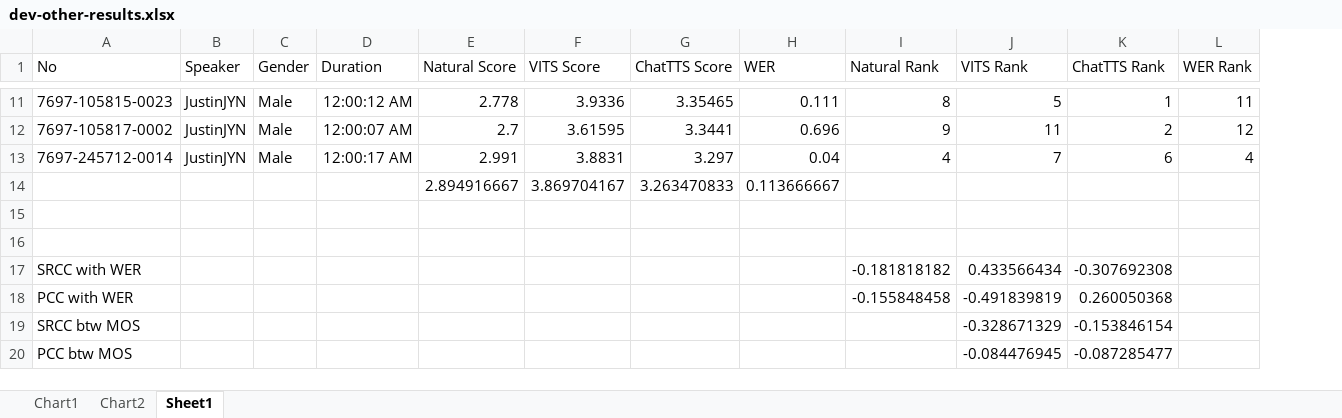
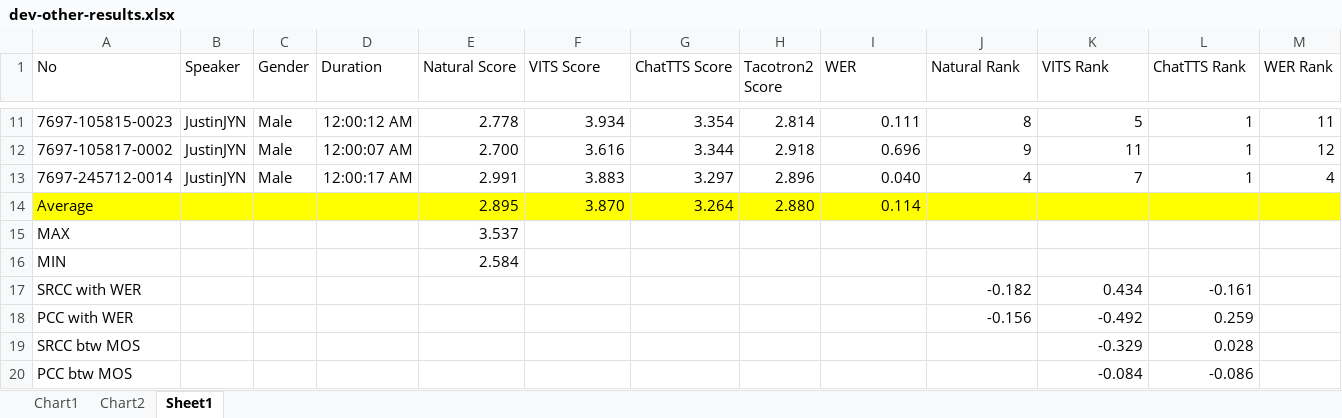
Before and after one commit to MrProtectMyHair/XJ_Dissertation, an Excel workbook: dev-other-results.xlsx, sheet Sheet1, drawn as a sheet; only a part is shown, gaps mark what is left out; values as stored, in another font and other column widths than the file's, no borders; removed rows and columns are numbered as before the commit, all else as after; the diff covers the shown part only; the diff names each change by its address in the sheet, - before the commit and + after, or states it on an @@ line.

```diff
--- a/dev-other-results.xlsx (sheet Sheet1)
+++ b/dev-other-results.xlsx (sheet Sheet1)
+column H (Tacotron2 Score), rows 11-14: 2.814 | 2.918 | 2.896 | 2.880
-F11 (VITS Score): 3.9336
+F11 (VITS Score): 3.934
-G11 (ChatTTS Score): 3.35465
+G11 (ChatTTS Score): 3.354
-E12 (Natural Score): 2.7
+E12 (Natural Score): 2.700
-F12 (VITS Score): 3.61595
+F12 (VITS Score): 3.616
-G12 (ChatTTS Score): 3.3441
+G12 (ChatTTS Score): 3.344
-L12 (ChatTTS Rank): 2
+L12 (ChatTTS Rank): 1
-F13 (VITS Score): 3.8831
+F13 (VITS Score): 3.883
-I13 (WER): 0.04
+I13 (WER): 0.040
-L13 (ChatTTS Rank): 6
+L13 (ChatTTS Rank): 1
-row 14:  |  |  |  | 2.894916667 | 3.869704167 | 3.263470833 | 0.113666667
-row 14: (empty)
+row 14: Average |  |  |  | 2.895 | 3.870 | 3.264 | 2.880 | 0.114
-A14:G14 fill: none
+A14:G14 fill: #FFFF00
-I14:M14 fill: none
+I14:M14 fill: #FFFF00
-row 15: (empty)
+row 15: MAX |  |  |  | 3.537
+row 16: MIN |  |  |  | 2.584
-J17 (Natural Rank): -0.181818182
+J17 (Natural Rank): -0.182
-K17 (VITS Rank): 0.433566434
+K17 (VITS Rank): 0.434
-L17 (ChatTTS Rank): -0.307692308
+L17 (ChatTTS Rank): -0.161
-J18 (Natural Rank): -0.155848458
+J18 (Natural Rank): -0.156
-K18 (VITS Rank): -0.491839819
+K18 (VITS Rank): -0.492
-L18 (ChatTTS Rank): 0.260050368
+L18 (ChatTTS Rank): 0.259
-K19 (VITS Rank): -0.328671329
+K19 (VITS Rank): -0.329
-L19 (ChatTTS Rank): -0.153846154
+L19 (ChatTTS Rank): 0.028
-K20 (VITS Rank): -0.084476945
+K20 (VITS Rank): -0.084
-L20 (ChatTTS Rank): -0.087285477
+L20 (ChatTTS Rank): -0.086
```
Also changed, not shown: 25 edited cells and cell formats elsewhere in this sheet, formulas that keep their value, charts or pictures, AISHELL-3_Results.xlsx, dev-clean-results.xlsx.
